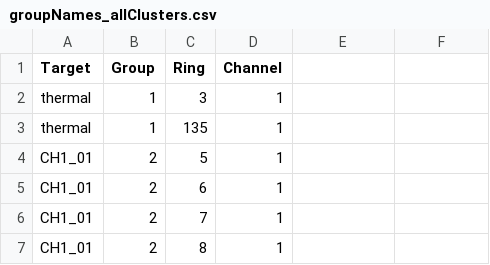
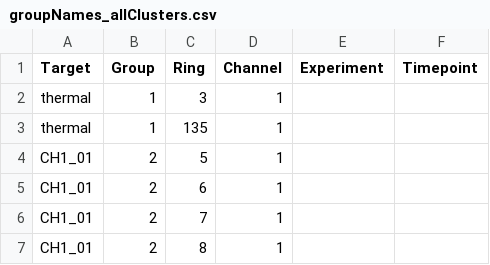
Before and after one commit to maricruz1902/XenograftProteinProfiling, a CSV file: groupNames_allClusters.csv, drawn as a sheet; only a part is shown.

Commit message:
Update groupNames_allClusters.csv

```diff
--- a/groupNames_allClusters.csv
+++ b/groupNames_allClusters.csv
@@ -1,2 +1,2 @@
-Target,Group,Ring,Channel
+Target,Group,Ring,Channel, Experiment, Timepoint
 thermal,1,3,1
```
